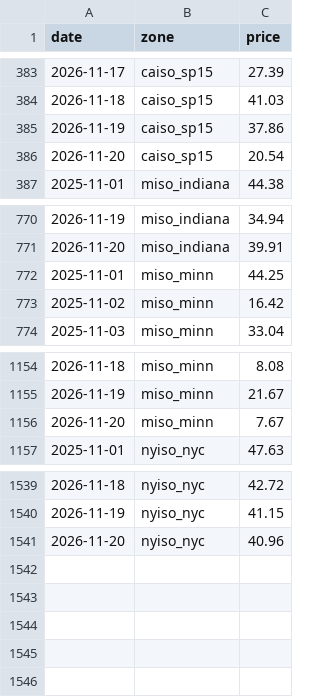
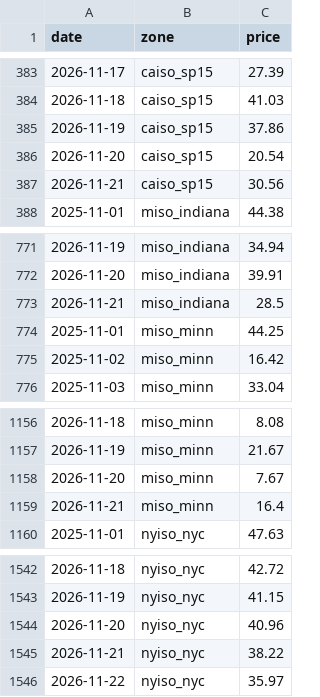
Before and after one commit to sawyersuzuki/sawyersuzuki.github.io, a CSV file: projects/weather-model-comparison/data/market/power.csv, drawn as a sheet; only a part is shown, gaps mark what is left out; the diff names each change by its address in the sheet, - before the commit and + after, or states it on an @@ line.

Commit message:
Weather data update 2026-11-22T02Z

```diff
--- a/projects/weather-model-comparison/data/market/power.csv
+++ b/projects/weather-model-comparison/data/market/power.csv
+row 387: 2026-11-21 | caiso_sp15 | 30.56
+row 773: 2026-11-21 | miso_indiana | 28.5
+row 1159: 2026-11-21 | miso_minn | 16.4
+row 1545: 2026-11-21 | nyiso_nyc | 38.22
+row 1546: 2026-11-22 | nyiso_nyc | 35.97
```
Also changed, not shown: 8 other files.
